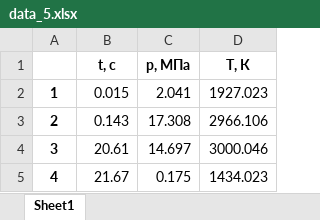
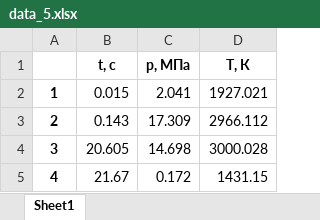
Before and after one commit to GarDeH/BRISO, an Excel workbook: Final_version/data_5.xlsx, sheet Sheet1, drawn as a sheet; values as stored, in another font and other column widths than the file's, no borders; the diff names each change by its address in the sheet, - before the commit and + after, or states it on an @@ line.

```diff
--- a/Final_version/data_5.xlsx (sheet Sheet1)
+++ b/Final_version/data_5.xlsx (sheet Sheet1)
-D2 (T, К): 1927.023
+D2 (T, К): 1927.021
-C3 (p, МПа): 17.308
+C3 (p, МПа): 17.309
-D3 (T, К): 2966.106
+D3 (T, К): 2966.112
-B4 (t, с): 20.61
+B4 (t, с): 20.605
-C4 (p, МПа): 14.697
+C4 (p, МПа): 14.698
-D4 (T, К): 3000.046
+D4 (T, К): 3000.028
-C5 (p, МПа): 0.175
+C5 (p, МПа): 0.172
-D5 (T, К): 1434.023
+D5 (T, К): 1431.15
```
Also changed, not shown: Final_version/data_1.xlsx, Final_version/data_2.xlsx, 21 other files.
